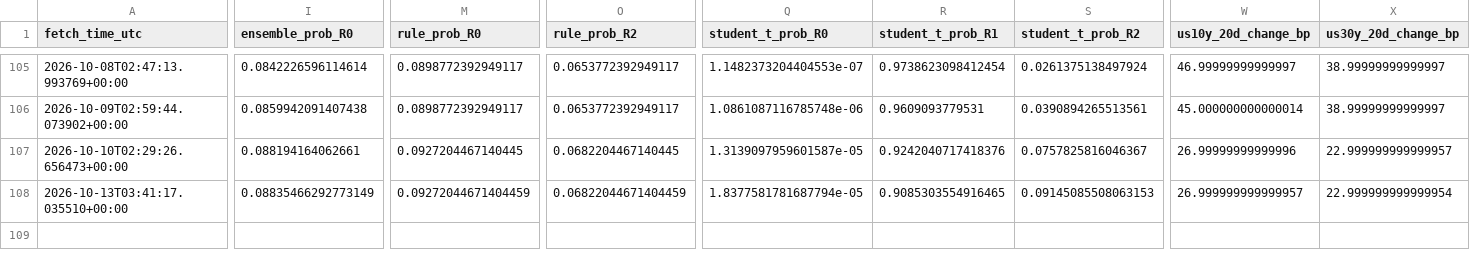
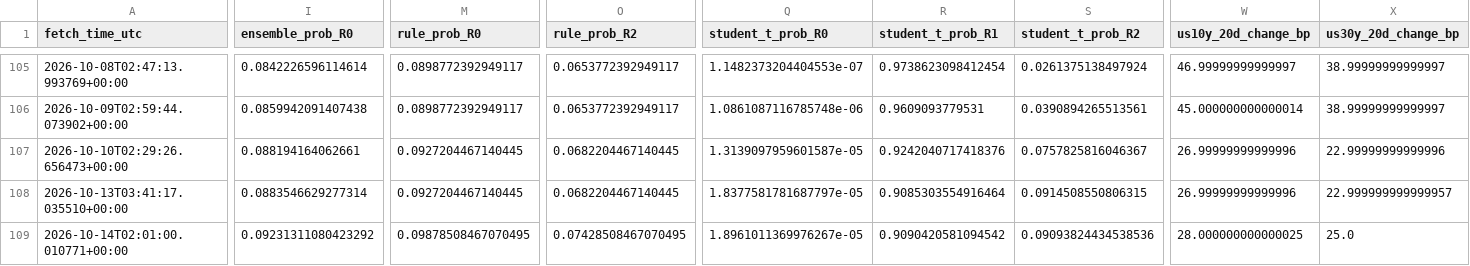
Before and after one commit to harryz77-ai/macro-regime-experiment-v2, a CSV file: data/history.csv, drawn as a sheet; only a part is shown, gaps mark what is left out; rows hold the shown columns only; the diff covers the shown part only; the diff names each change by its address in the sheet, - before the commit and + after, or states it on an @@ line.

```diff
--- a/data/history.csv
+++ b/data/history.csv
-X107 (us30y_20d_change_bp): 22.999999999999957
+X107 (us30y_20d_change_bp): 22.99999999999996
-I108 (ensemble_prob_R0): 0.08835466292773149
+I108 (ensemble_prob_R0): 0.0883546629277314
-M108 (rule_prob_R0): 0.09272044671404459
+M108 (rule_prob_R0): 0.0927204467140445
-O108 (rule_prob_R2): 0.06822044671404459
+O108 (rule_prob_R2): 0.0682204467140445
-Q108 (student_t_prob_R0): 1.8377581781687794e-05
+Q108 (student_t_prob_R0): 1.8377581781687797e-05
-R108 (student_t_prob_R1): 0.9085303554916465
+R108 (student_t_prob_R1): 0.9085303554916464
-S108 (student_t_prob_R2): 0.09145085508063153
+S108 (student_t_prob_R2): 0.0914508550806315
-W108 (us10y_20d_change_bp): 26.999999999999957
+W108 (us10y_20d_change_bp): 26.99999999999996
-X108 (us30y_20d_change_bp): 22.999999999999954
+X108 (us30y_20d_change_bp): 22.999999999999957
+row 109: 2026-10-14T02:01:00.010771+00:00 | 0.09231311080423292 | 0.09878508467070495 | 0.07428508467070495 | 1.8961011369976267e-05 | 0.9090420581094542 | 0.09093824434538536 | 28.000000000000025 | 25.0
```
Also changed, not shown: 1 edited cell elsewhere in this file, 2 other files.
